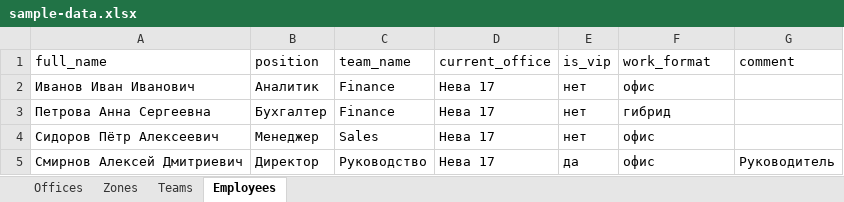
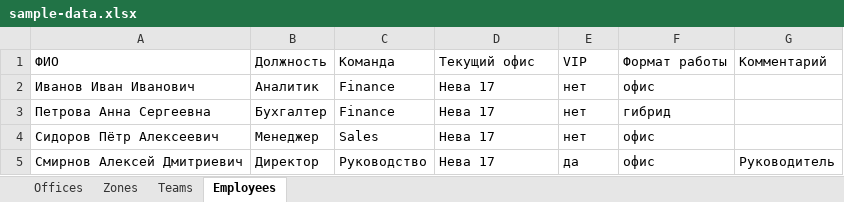
Before and after one commit to Marabars/employee-seating-dashboard, an Excel workbook: employee-seating-dashboard/sample-data.xlsx, sheet Employees, drawn as a sheet; values as stored, in another font and other column widths than the file's, no borders; removed rows and columns are numbered as before the commit, all else as after; the diff names each change by its address in the sheet, - before the commit and + after, or states it on an @@ line.

```diff
--- a/employee-seating-dashboard/sample-data.xlsx (sheet Employees)
+++ b/employee-seating-dashboard/sample-data.xlsx (sheet Employees)
-row 1: full_name | position | team_name | current_office | is_vip | work_format | comment
+row 1: ФИО | Должность | Команда | Текущий офис | VIP | Формат работы | Комментарий
```
Also changed, not shown: sheet Offices, sheet Zones, sheet Teams, 2 other files.
